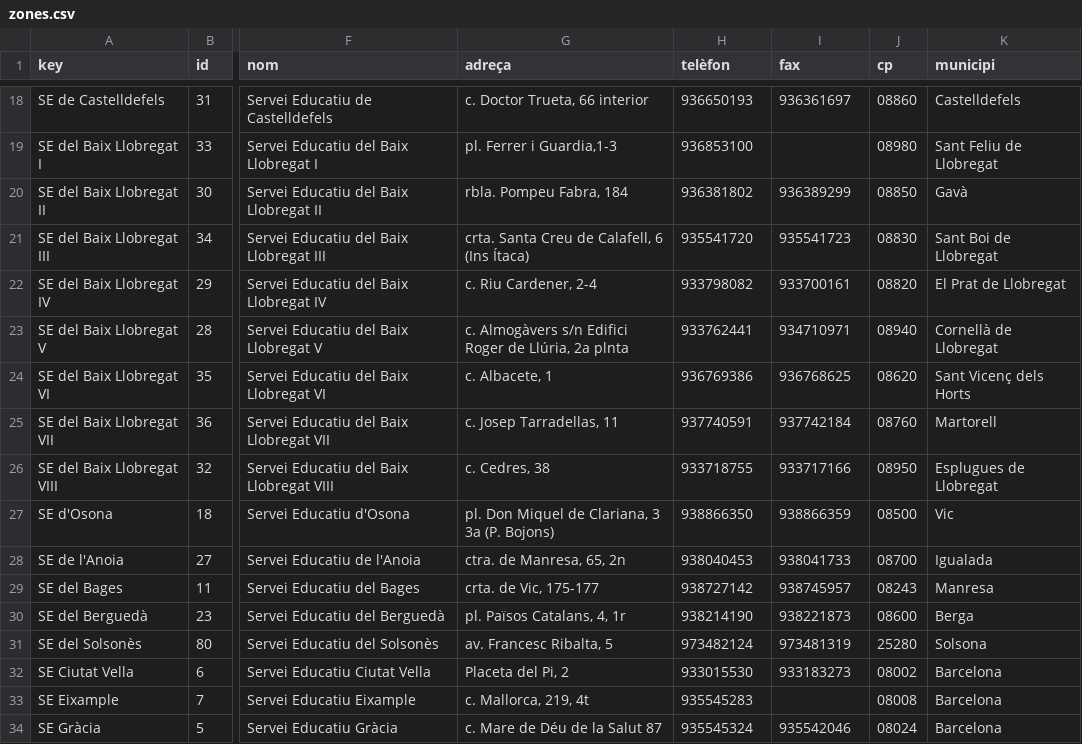
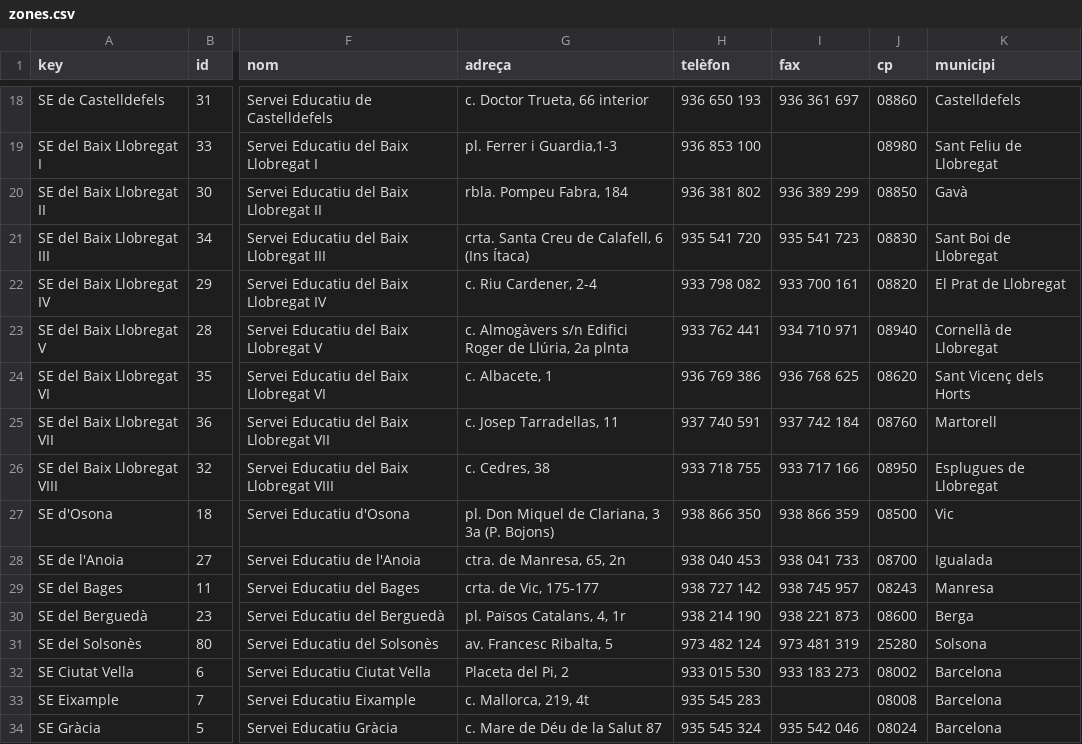
Before and after one commit to projectestac/mapa-innovacio-edu, a CSV file: utils/zones.csv, drawn as a sheet; only a part is shown, gaps mark what is left out; the diff covers the shown part only; the diff names each change by its address in the sheet, - before the commit and + after, or states it on an @@ line.

```diff
--- a/utils/zones.csv
+++ b/utils/zones.csv
-H18 (telèfon): 936650193
+H18 (telèfon): 936 650 193
-I18 (fax): 936361697
+I18 (fax): 936 361 697
-H19 (telèfon): 936853100
+H19 (telèfon): 936 853 100
-H20 (telèfon): 936381802
+H20 (telèfon): 936 381 802
-I20 (fax): 936389299
+I20 (fax): 936 389 299
-H21 (telèfon): 935541720
+H21 (telèfon): 935 541 720
-I21 (fax): 935541723
+I21 (fax): 935 541 723
-H22 (telèfon): 933798082
+H22 (telèfon): 933 798 082
-I22 (fax): 933700161
+I22 (fax): 933 700 161
-H23 (telèfon): 933762441
+H23 (telèfon): 933 762 441
-I23 (fax): 934710971
+I23 (fax): 934 710 971
-H24 (telèfon): 936769386
+H24 (telèfon): 936 769 386
-I24 (fax): 936768625
+I24 (fax): 936 768 625
-H25 (telèfon): 937740591
+H25 (telèfon): 937 740 591
-I25 (fax): 937742184
+I25 (fax): 937 742 184
-H26 (telèfon): 933718755
+H26 (telèfon): 933 718 755
-I26 (fax): 933717166
+I26 (fax): 933 717 166
-H27 (telèfon): 938866350
+H27 (telèfon): 938 866 350
-I27 (fax): 938866359
+I27 (fax): 938 866 359
-H28 (telèfon): 938040453
+H28 (telèfon): 938 040 453
-I28 (fax): 938041733
+I28 (fax): 938 041 733
-H29 (telèfon): 938727142
+H29 (telèfon): 938 727 142
-I29 (fax): 938745957
+I29 (fax): 938 745 957
-H30 (telèfon): 938214190
+H30 (telèfon): 938 214 190
-I30 (fax): 938221873
+I30 (fax): 938 221 873
-H31 (telèfon): 973482124
+H31 (telèfon): 973 482 124
-I31 (fax): 973481319
+I31 (fax): 973 481 319
-H32 (telèfon): 933015530
+H32 (telèfon): 933 015 530
-I32 (fax): 933183273
+I32 (fax): 933 183 273
-H33 (telèfon): 935545283
+H33 (telèfon): 935 545 283
-H34 (telèfon): 935545324
+H34 (telèfon): 935 545 324
-I34 (fax): 935542046
+I34 (fax): 935 542 046
```
Also changed, not shown: 121 edited cells elsewhere in this file, 8 other files.
